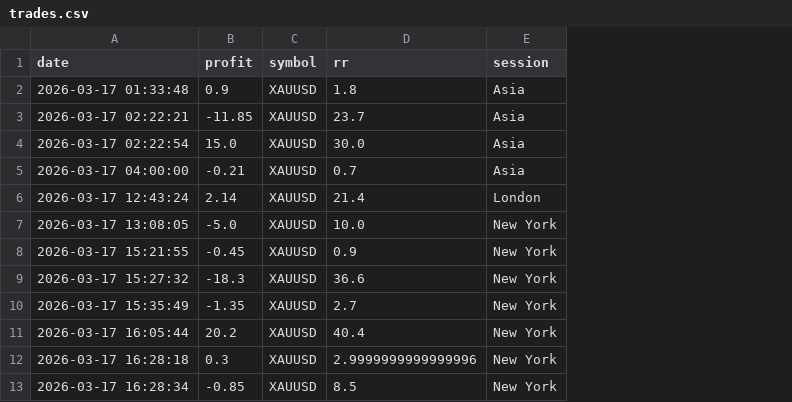
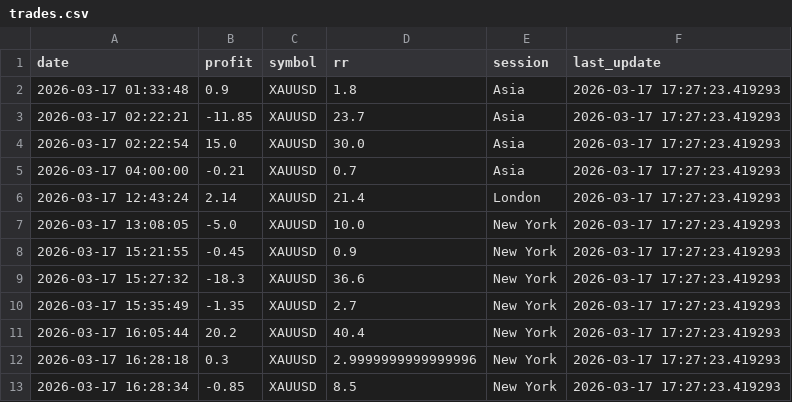
Before and after one commit to maxmiltary-rgb/trading-dashboard, a CSV file: trades.csv, drawn as a sheet; the diff names each change by its address in the sheet, - before the commit and + after, or states it on an @@ line.

Commit message:
auto update trades

```diff
--- a/trades.csv
+++ b/trades.csv
+column F (last_update), rows 2-13: all 2026-03-17 17:27:23.419293
```
Also changed, not shown: 1 other file.
